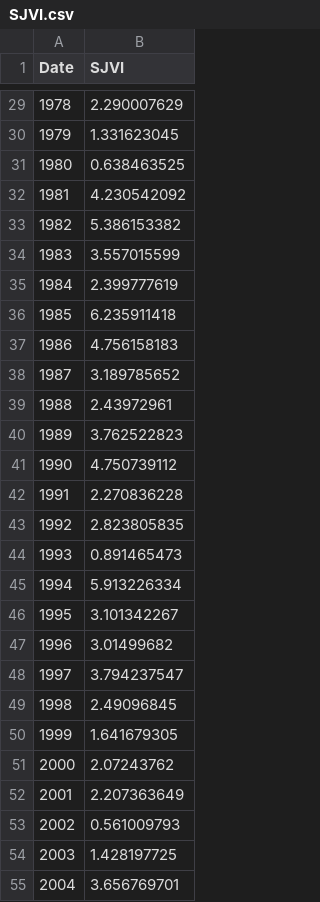
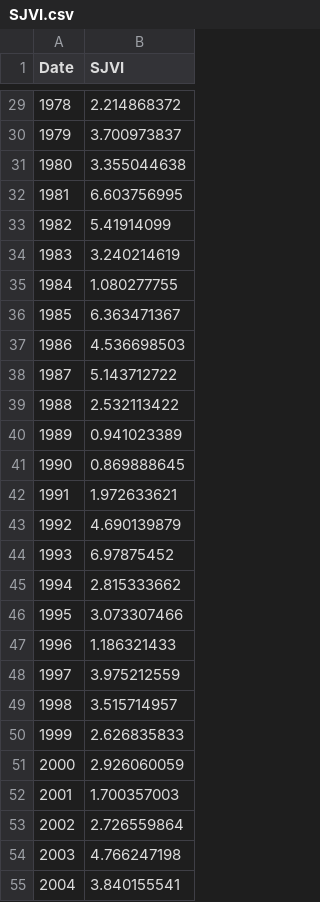
Before and after one commit to GateauXD/sierra-pywr, a CSV file: examples/Merced_Climate/merced/s3_imports/SJVI.csv, drawn as a sheet; only a part is shown, gaps mark what is left out; the diff covers the shown part only.

```diff
--- a/examples/Merced_Climate/merced/s3_imports/SJVI.csv
+++ b/examples/Merced_Climate/merced/s3_imports/SJVI.csv
@@ -29,27 +29,27 @@ Date,SJVI
-1978,2.290007629
-1979,1.331623045
-1980,0.638463525
-1981,4.230542092
-1982,5.386153382
-1983,3.557015599
-1984,2.399777619
-1985,6.235911418
-1986,4.756158183
-1987,3.189785652
-1988,2.43972961
-1989,3.762522823
-1990,4.750739112
-1991,2.270836228
-1992,2.823805835
-1993,0.891465473
-1994,5.913226334
-1995,3.101342267
-1996,3.01499682
-1997,3.794237547
-1998,2.49096845
-1999,1.641679305
-2000,2.07243762
-2001,2.207363649
-2002,0.561009793
-2003,1.428197725
-2004,3.656769701
+1978,2.214868372
+1979,3.700973837
+1980,3.355044638
+1981,6.603756995
+1982,5.41914099
+1983,3.240214619
+1984,1.080277755
+1985,6.363471367
+1986,4.536698503
+1987,5.143712722
+1988,2.532113422
+1989,0.941023389
+1990,0.869888645
+1991,1.972633621
+1992,4.690139879
+1993,6.97875452
+1994,2.815333662
+1995,3.073307466
+1996,1.186321433
+1997,3.975212559
+1998,3.515714957
+1999,2.626835833
+2000,2.926060059
+2001,1.700357003
+2002,2.726559864
+2003,4.766247198
+2004,3.840155541
```
Also changed, not shown: 123 edited cells elsewhere in this file, examples/Merced_Climate/merced/s3_imports/WYT.csv, examples/Merced_Climate/merced/s3_imports/tot_runoff_sb6.csv, 8 other files.
